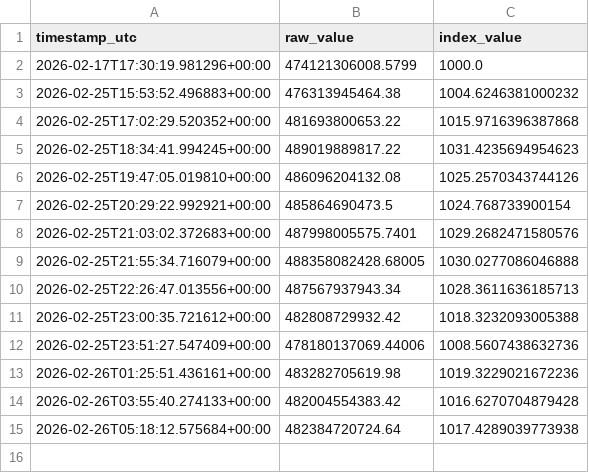
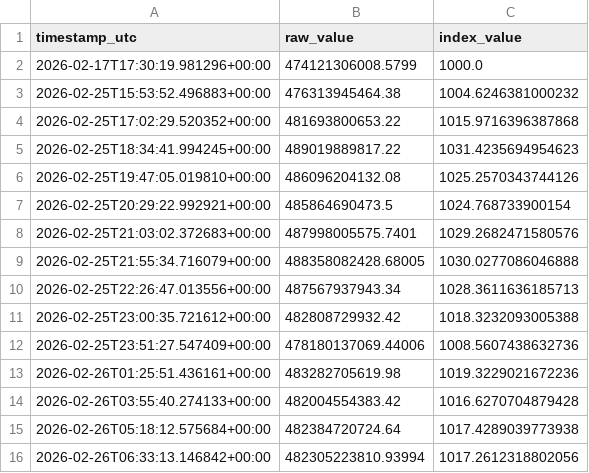
Before and after one commit to prasanna379ak/Crypto_Index, a CSV file: index_data/index_history.csv, drawn as a sheet.

Commit message:
Index update [automated]

```diff
--- a/index_data/index_history.csv
+++ b/index_data/index_history.csv
@@ -15 +15,2 @@ timestamp_utc,raw_value,index_value
 2026-02-26T05:18:12.575684+00:00,482384720724.64,1017.4289039773938
+2026-02-26T06:33:13.146842+00:00,482305223810.93994,1017.2612318802056
```
Also changed, not shown: index_data/latest_marketcaps.csv, 2 other files.
